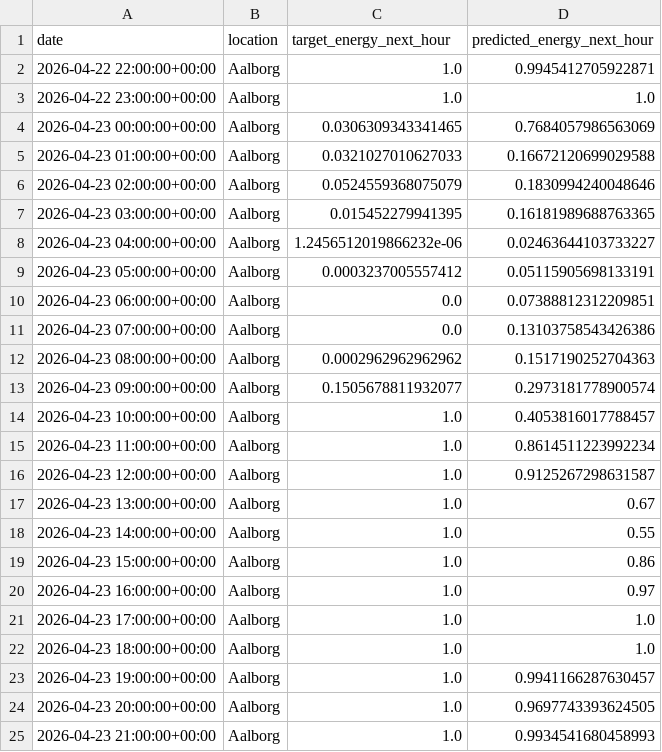
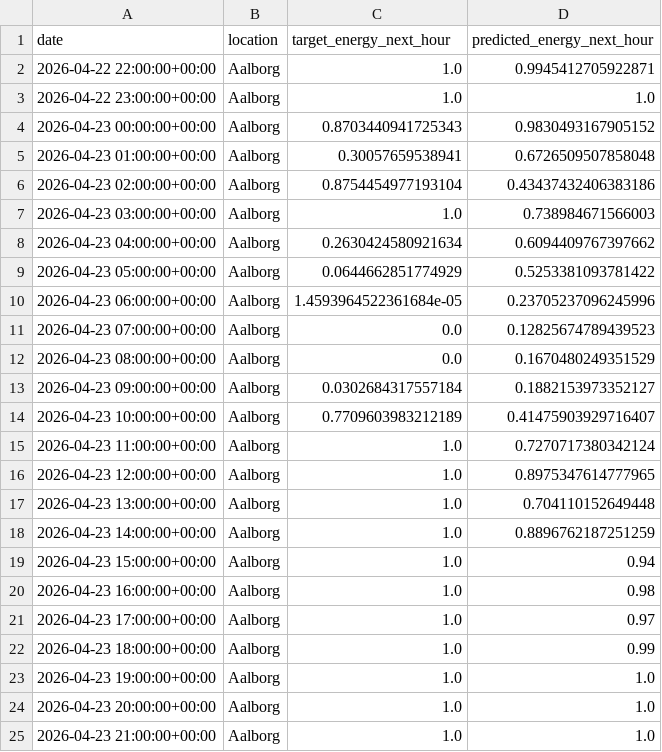
Before and after one commit to albuter99/prueba, a CSV file: artifacts/predictions/predictions.csv, drawn as a sheet; only a part is shown; the diff covers the shown part only.

```diff
--- a/artifacts/predictions/predictions.csv
+++ b/artifacts/predictions/predictions.csv
@@ -3,23 +3,23 @@ date,location,target_energy_next_hour,predicted_energy_next_hour
 2026-04-22 23:00:00+00:00,Aalborg,1.0,1.0
-2026-04-23 00:00:00+00:00,Aalborg,0.0306309343341465,0.7684057986563069
-2026-04-23 01:00:00+00:00,Aalborg,0.0321027010627033,0.16672120699029588
-2026-04-23 02:00:00+00:00,Aalborg,0.0524559368075079,0.1830994240048646
-2026-04-23 03:00:00+00:00,Aalborg,0.015452279941395,0.16181989688763365
-2026-04-23 04:00:00+00:00,Aalborg,1.2456512019866232e-06,0.02463644103733227
-2026-04-23 05:00:00+00:00,Aalborg,0.0003237005557412,0.05115905698133191
-2026-04-23 06:00:00+00:00,Aalborg,0.0,0.07388812312209851
-2026-04-23 07:00:00+00:00,Aalborg,0.0,0.13103758543426386
-2026-04-23 08:00:00+00:00,Aalborg,0.0002962962962962,0.1517190252704363
-2026-04-23 09:00:00+00:00,Aalborg,0.1505678811932077,0.2973181778900574
-2026-04-23 10:00:00+00:00,Aalborg,1.0,0.4053816017788457
-2026-04-23 11:00:00+00:00,Aalborg,1.0,0.8614511223992234
-2026-04-23 12:00:00+00:00,Aalborg,1.0,0.9125267298631587
-2026-04-23 13:00:00+00:00,Aalborg,1.0,0.67
-2026-04-23 14:00:00+00:00,Aalborg,1.0,0.55
-2026-04-23 15:00:00+00:00,Aalborg,1.0,0.86
-2026-04-23 16:00:00+00:00,Aalborg,1.0,0.97
-2026-04-23 17:00:00+00:00,Aalborg,1.0,1.0
-2026-04-23 18:00:00+00:00,Aalborg,1.0,1.0
-2026-04-23 19:00:00+00:00,Aalborg,1.0,0.9941166287630457
-2026-04-23 20:00:00+00:00,Aalborg,1.0,0.9697743393624505
-2026-04-23 21:00:00+00:00,Aalborg,1.0,0.9934541680458993
+2026-04-23 00:00:00+00:00,Aalborg,0.8703440941725343,0.9830493167905152
+2026-04-23 01:00:00+00:00,Aalborg,0.30057659538941,0.6726509507858048
+2026-04-23 02:00:00+00:00,Aalborg,0.8754454977193104,0.43437432406383186
+2026-04-23 03:00:00+00:00,Aalborg,1.0,0.738984671566003
+2026-04-23 04:00:00+00:00,Aalborg,0.2630424580921634,0.6094409767397662
+2026-04-23 05:00:00+00:00,Aalborg,0.0644662851774929,0.5253381093781422
+2026-04-23 06:00:00+00:00,Aalborg,1.4593964522361684e-05,0.23705237096245996
+2026-04-23 07:00:00+00:00,Aalborg,0.0,0.12825674789439523
+2026-04-23 08:00:00+00:00,Aalborg,0.0,0.1670480249351529
+2026-04-23 09:00:00+00:00,Aalborg,0.0302684317557184,0.1882153973352127
+2026-04-23 10:00:00+00:00,Aalborg,0.7709603983212189,0.41475903929716407
+2026-04-23 11:00:00+00:00,Aalborg,1.0,0.7270717380342124
+2026-04-23 12:00:00+00:00,Aalborg,1.0,0.8975347614777965
+2026-04-23 13:00:00+00:00,Aalborg,1.0,0.704110152649448
+2026-04-23 14:00:00+00:00,Aalborg,1.0,0.8896762187251259
+2026-04-23 15:00:00+00:00,Aalborg,1.0,0.94
+2026-04-23 16:00:00+00:00,Aalborg,1.0,0.98
+2026-04-23 17:00:00+00:00,Aalborg,1.0,0.97
+2026-04-23 18:00:00+00:00,Aalborg,1.0,0.99
+2026-04-23 19:00:00+00:00,Aalborg,1.0,1.0
+2026-04-23 20:00:00+00:00,Aalborg,1.0,1.0
+2026-04-23 21:00:00+00:00,Aalborg,1.0,1.0
```
Also changed, not shown: 129 edited cells elsewhere in this file, artifacts/features/weather_forecast_features.csv, artifacts/features/weather_historical_features.csv, 11 other files.
